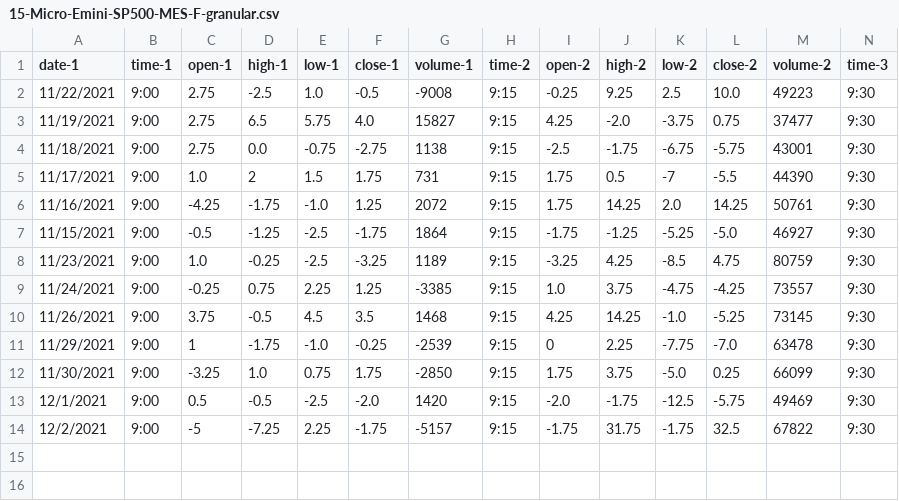
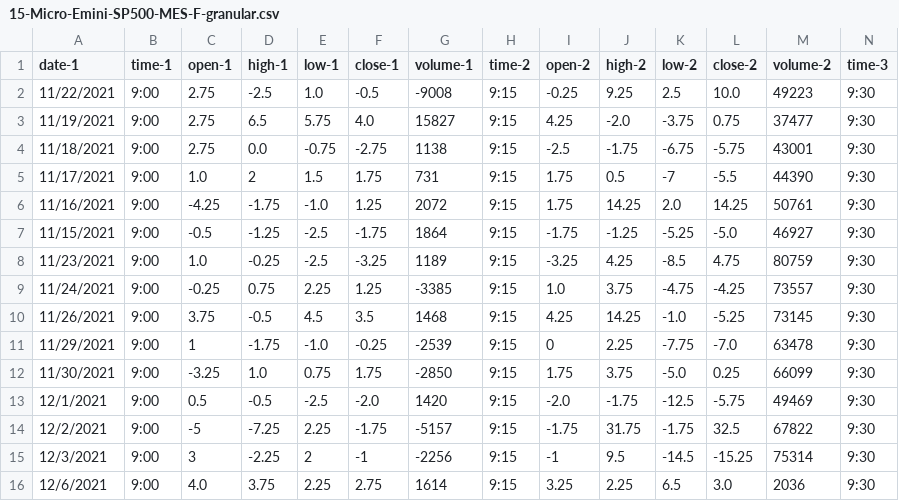
Before and after one commit to vbloise3/kaggle, a CSV file: 15-Micro-Emini-SP500-MES-F-granular.csv, drawn as a sheet; only a part is shown; rows hold the shown columns only; the diff names each change by its address in the sheet, - before the commit and + after, or states it on an @@ line.

Commit message:
Added 12-6-2021 training and inference data

```diff
--- a/15-Micro-Emini-SP500-MES-F-granular.csv
+++ b/15-Micro-Emini-SP500-MES-F-granular.csv
+row 15: 12/3/2021 | 9:00 | 3 | -2.25 | 2 | -1 | -2256 | 9:15 | -1 | 9.5 | -14.5 | -15.25 | 75314 | 9:30
+row 16: 12/6/2021 | 9:00 | 4.0 | 3.75 | 2.25 | 2.75 | 1614 | 9:15 | 3.25 | 2.25 | 6.5 | 3.0 | 2036 | 9:30
```
Also changed, not shown: calc-daily-granular-15-history.csv, calc-daily-granular-15.csv, 1 other file.
